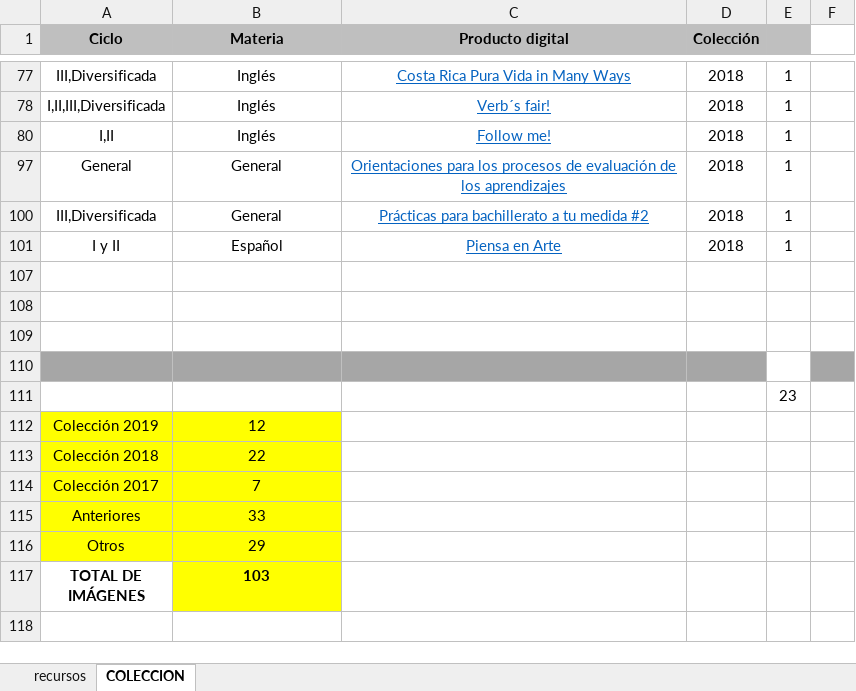
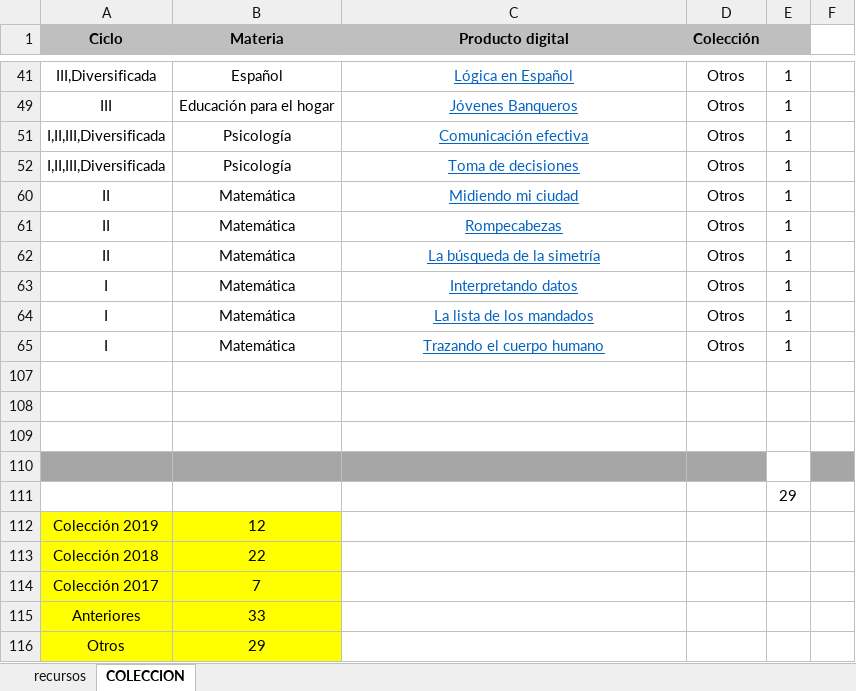
Before and after one commit to producciongespro/ColeccionRecursosGespro, an Excel workbook: contenido/Filtro Gespro.xlsx, sheet COLECCION, drawn as a sheet; only a part is shown, gaps mark what is left out; the shorter side is filled out with more unchanged rows; values as stored, in another font and other column widths than the file's, no borders; charts and pictures not drawn; removed rows and columns are numbered as before the commit, all else as after; the diff covers the shown part only; the diff names each change by its address in the sheet, - before the commit and + after, or states it on an @@ line.

Commit message:
otros

```diff
--- a/contenido/Filtro Gespro.xlsx (sheet COLECCION)
+++ b/contenido/Filtro Gespro.xlsx (sheet COLECCION)
-B41 (Materia): Inglés
+B41 (Materia): Español
-C41 (Producto digital): Costa Rica Pura Vida in Many Ways
+C41 (Producto digital): Lógica en Español
-D41 (Colección): 2018
+D41 (Colección): Otros
@@ row 49 unhidden: III | Educación para el hogar | Jóvenes Banqueros | Otros | 1 @@
@@ row 51 unhidden: I,II,III,Diversificada | Psicología | Comunicación efectiva | Otros | 1 @@
-B52 (Materia): Inglés
+B52 (Materia): Psicología
-C52 (Producto digital): Verb´s fair!
+C52 (Producto digital): Toma de decisiones
-D52 (Colección): 2018
+D52 (Colección): Otros
@@ row 80 hidden: I,II | Inglés | Follow me! | 2018 | 1 @@
@@ row 97 hidden: General | General | Orientaciones para los procesos de evaluación de los aprendizajes | 2018 | 1 @@
@@ row 100 hidden: III,Diversificada | General | Prácticas para bachillerato a tu medida #2 | 2018 | 1 @@
@@ row 101 hidden: I y II | Español | Piensa en Arte | 2018 | 1 @@
@@ row 60 unhidden: II | Matemática | Midiendo mi ciudad | Otros | 1 @@
@@ row 61 unhidden: II | Matemática | Rompecabezas | Otros | 1 @@
@@ row 62 unhidden: II | Matemática | La búsqueda de la simetría | Otros | 1 @@
@@ row 63 unhidden: I | Matemática | Interpretando datos | Otros | 1 @@
@@ row 64 unhidden: I | Matemática | La lista de los mandados | Otros | 1 @@
@@ row 65 unhidden: I | Matemática | Trazando el cuerpo humano | Otros | 1 @@
-E111: 23
+E111: 29
```
Also changed, not shown: 26 hidden or unhidden rows and 14 edited cells elsewhere in this sheet, 4 other files.
